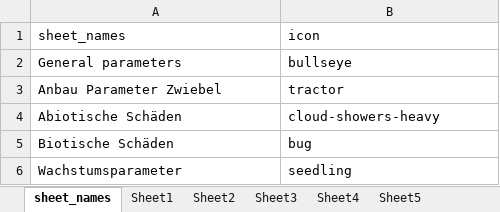
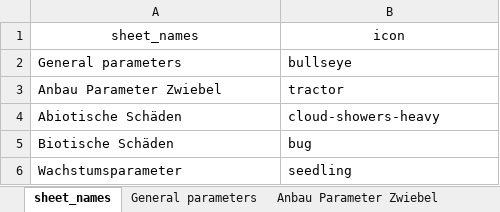
Before and after one commit to Paul1D/Climate-Impact-Onions-Forecast, an Excel workbook: input_parameters_shiny.xlsx, sheet sheet_names, drawn as a sheet; values as stored, in another font and other column widths than the file's, no borders; the diff names each change by its address in the sheet, - before the commit and + after, or states it on an @@ line.

```diff
--- a/input_parameters_shiny.xlsx (sheet sheet_names)
+++ b/input_parameters_shiny.xlsx (sheet sheet_names)
-sheet tab: Sheet1
+sheet tab: Anbau Parameter Zwiebel
-sheet tab: Sheet3
-sheet tab: Sheet4
-sheet tab: Sheet5
+sheet tab: General parameters
-A1:B1 alignment: left
+A1:B1 alignment: center
```
Also changed, not shown: sheet Biotische Schäden, sheet Anbau Parameter Zwiebel, other sheet tabs, 1 other file.
